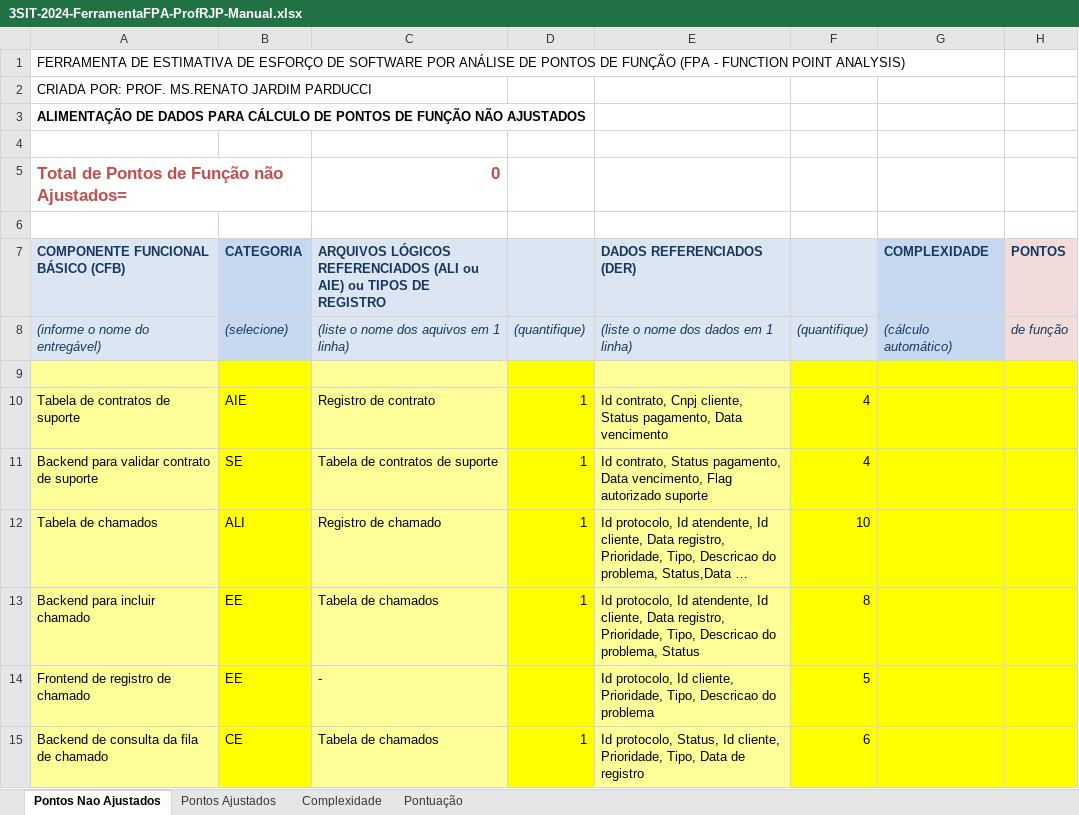
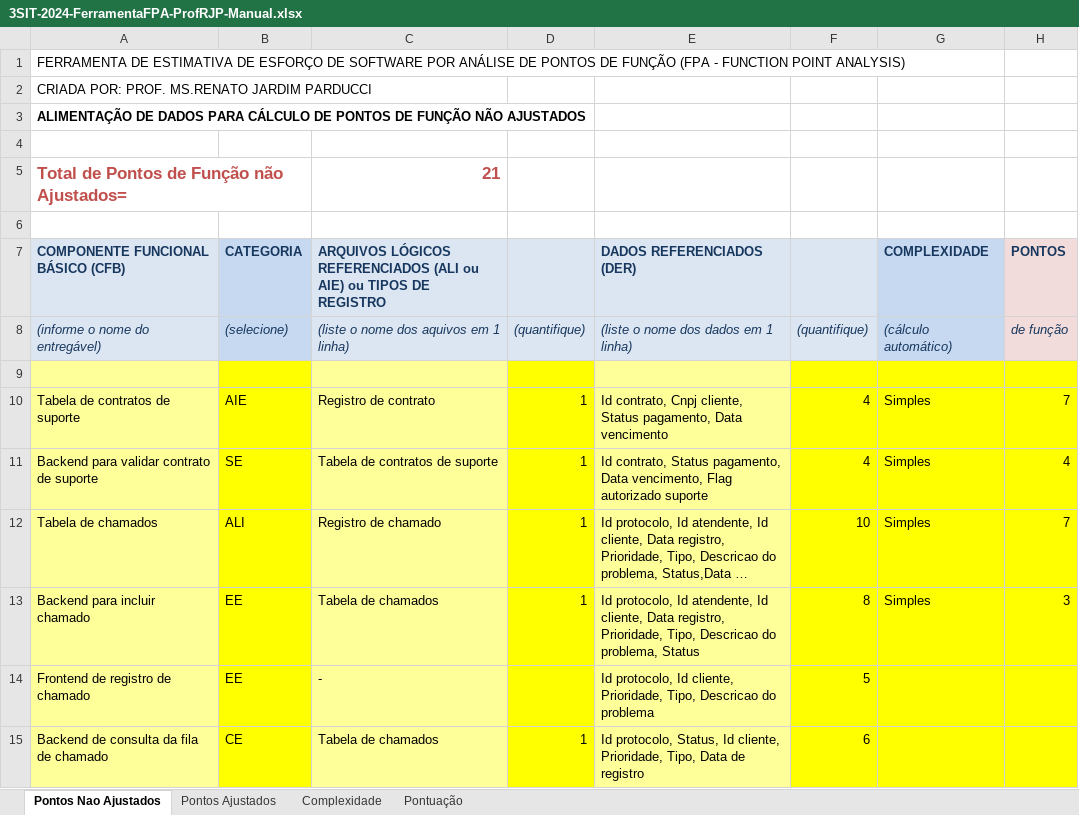
Before and after one commit to Thouser12/FPA, an Excel workbook: 3SIT-2024-FerramentaFPA-ProfRJP-Manual.xlsx, sheet Pontos Nao Ajustados, drawn as a sheet; only a part is shown; long unchanged cells end in …; values as stored, in another font and other column widths than the file's, no borders; the diff names each change by its address in the sheet, - before the commit and + after, or states it on an @@ line.

Commit message:
third commit

```diff
--- a/3SIT-2024-FerramentaFPA-ProfRJP-Manual.xlsx (sheet Pontos Nao Ajustados)
+++ b/3SIT-2024-FerramentaFPA-ProfRJP-Manual.xlsx (sheet Pontos Nao Ajustados)
-C5: 0
+C5: 21
-G10:G13 (COMPLEXIDADE): (empty)
+G10:G13 (COMPLEXIDADE): Simples
-H10 (PONTOS): (empty)
+H10 (PONTOS): 7
-H11 (PONTOS): (empty)
+H11 (PONTOS): 4
-H12 (PONTOS): (empty)
+H12 (PONTOS): 7
-H13 (PONTOS): (empty)
+H13 (PONTOS): 3
```
Also changed, not shown: sheet Pontos Ajustados.
